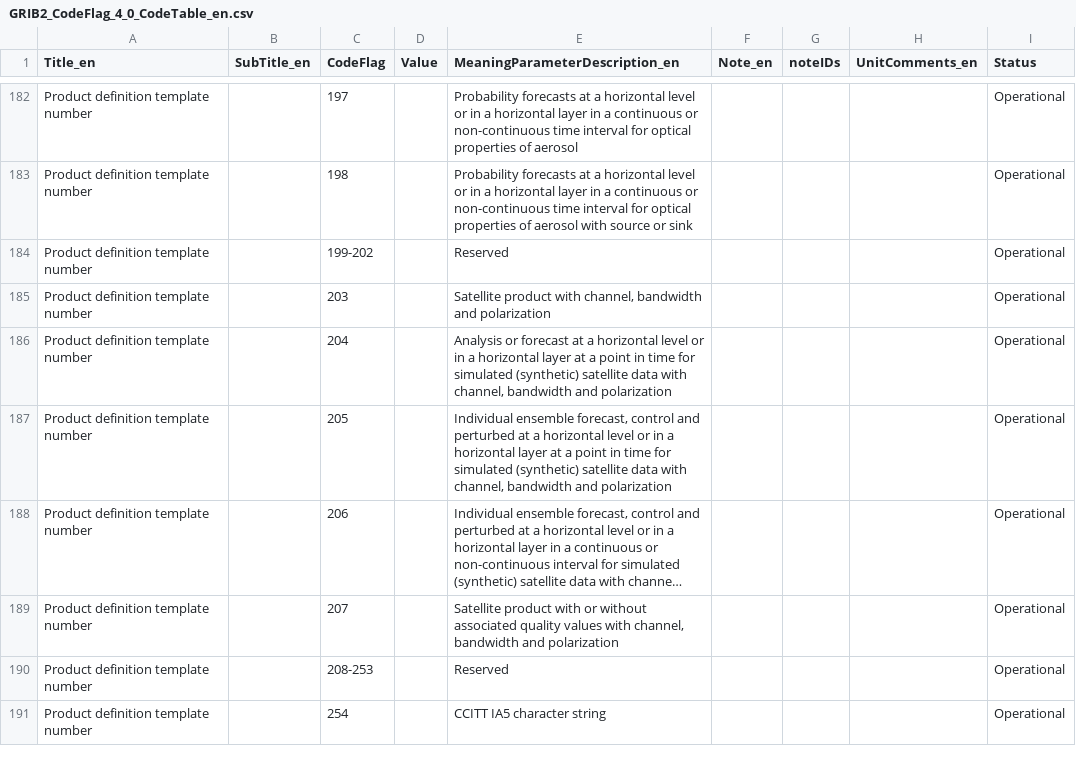
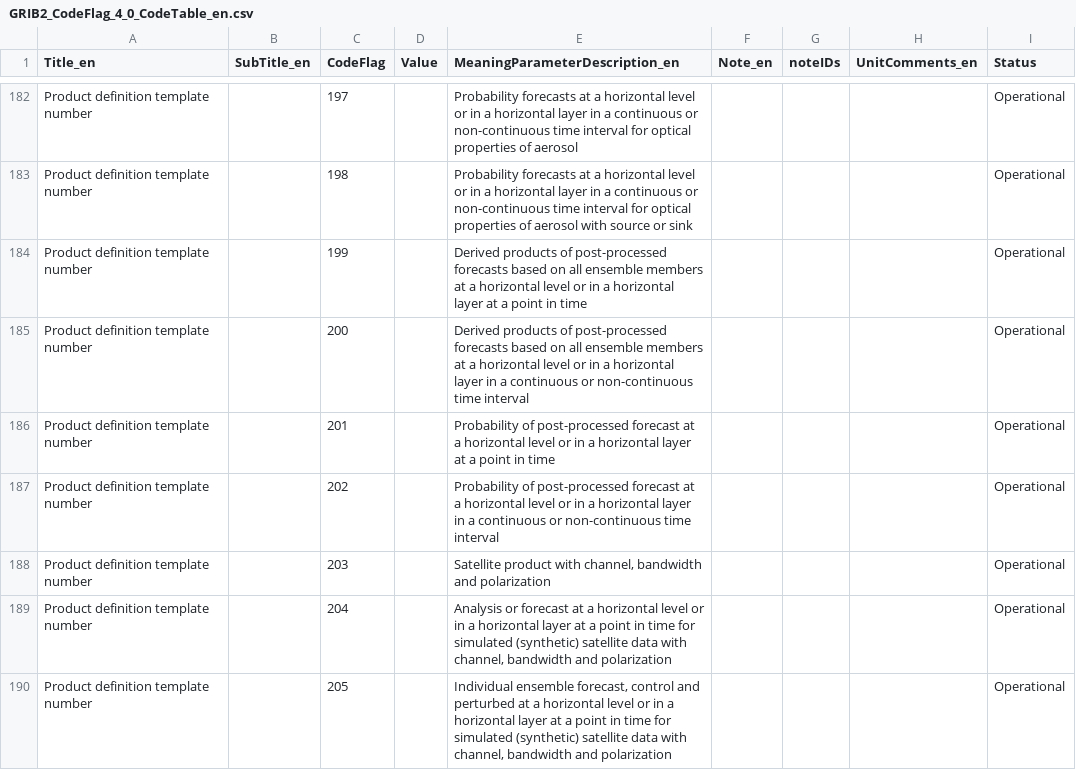
Before and after one commit to wmo-im/GRIB2, a CSV file: GRIB2_CodeFlag_4_0_CodeTable_en.csv, drawn as a sheet; only a part is shown, gaps mark what is left out; the shorter side is filled out with more unchanged rows; long unchanged cells end in ….

Commit message:
#347 templates post processed forecasts (#348)
* adding new section 4 templates and corrsponding entries in code table 4.0 for issue #347

* xml,txt files

* Update GRIB2_CodeFlag_4_0_CodeTable_en.csv

* Update GRIB2_CodeFlag_4_0_CodeTable_en.csv

* xml,txt files

* fix merge conflict

* xml,txt files

---------

Co-authored-by: Sebastien Villaume <sebastien.villaume@ecmwf.int>
Co-authored-by: Enrico Fucile <efucile@wmo.int>

```diff
--- a/GRIB2_CodeFlag_4_0_CodeTable_en.csv
+++ b/GRIB2_CodeFlag_4_0_CodeTable_en.csv
@@ -183,3 +183,6 @@ Product definition template number,,197,,"Probability forecasts at a horizontal
 Product definition template number,,198,,"Probability forecasts at a horizontal level or in a horizontal layer in a continuous or non-continuous time interval for optical properties of aerosol with source or sink",,,,Operational
-Product definition template number,,199-202,,Reserved,,,,Operational
+Product definition template number,,199,,"Derived products of post-processed forecasts based on all ensemble members at a horizontal level or in a horizontal layer at a point in time",,,,Operational
+Product definition template number,,200,,"Derived products of post-processed forecasts based on all ensemble members at a horizontal level or in a horizontal layer  in a continuous or non-continuous time interval",,,,Operational
+Product definition template number,,201,,"Probability of post-processed forecast at a horizontal level or in a horizontal layer at a point in time",,,,Operational
+Product definition template number,,202,,"Probability of post-processed forecast at a horizontal level or in a horizontal layer in a continuous or non-continuous time interval",,,,Operational
 Product definition template number,,203,,"Satellite product with channel, bandwidth and polarization",,,,Operational
```
Also changed, not shown: 8 other files.
